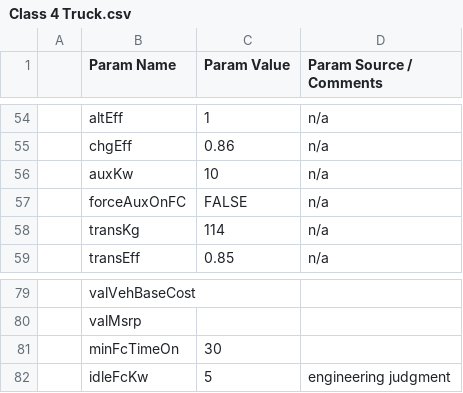
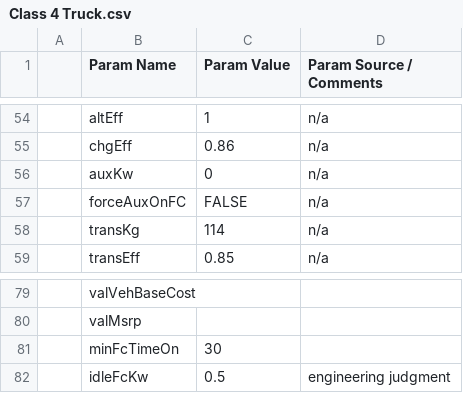
Before and after one commit to NREL/fastsim, a CSV file: vehdb/Class 4 Truck.csv, drawn as a sheet; only a part is shown, gaps mark what is left out; the diff names each change by its address in the sheet, - before the commit and + after, or states it on an @@ line.

Commit message:
working on calibrating class 4 box truck

```diff
--- a/vehdb/Class 4 Truck.csv
+++ b/vehdb/Class 4 Truck.csv
-C56 (Param Value): 10
+C56 (Param Value): 0
-C82 (Param Value): 5
+C82 (Param Value): 0.5
```
Also changed, not shown: 2 other files.
